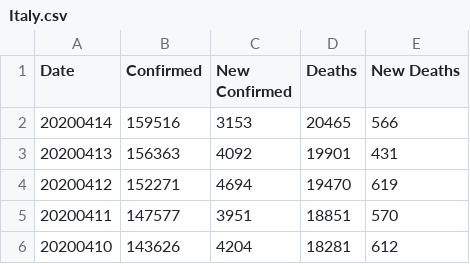
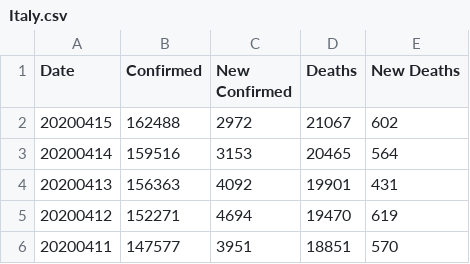
Before and after one commit to comcat/DA, a CSV file: data/covid-19-who/Italy.csv, drawn as a sheet; only a part is shown; the shorter side is filled out with more unchanged rows.

```diff
--- a/data/covid-19-who/Italy.csv
+++ b/data/covid-19-who/Italy.csv
@@ -1,3 +1,4 @@
 Date,Confirmed,New Confirmed,Deaths,New Deaths
-20200414,159516,3153,20465,566
+20200415,162488,2972,21067,602
+20200414,159516,3153,20465,564
 20200413,156363,4092,19901,431
```
Also changed, not shown: data/covid-19-who/Spain.csv, data/covid-19-who/uk.csv.
